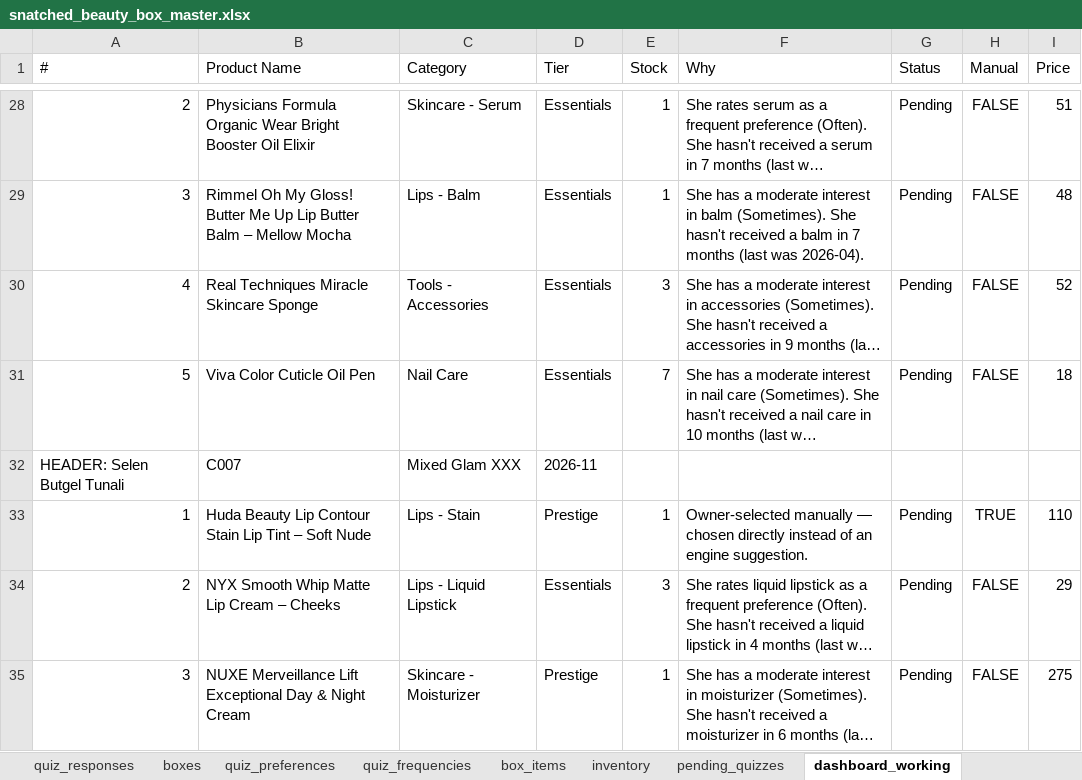
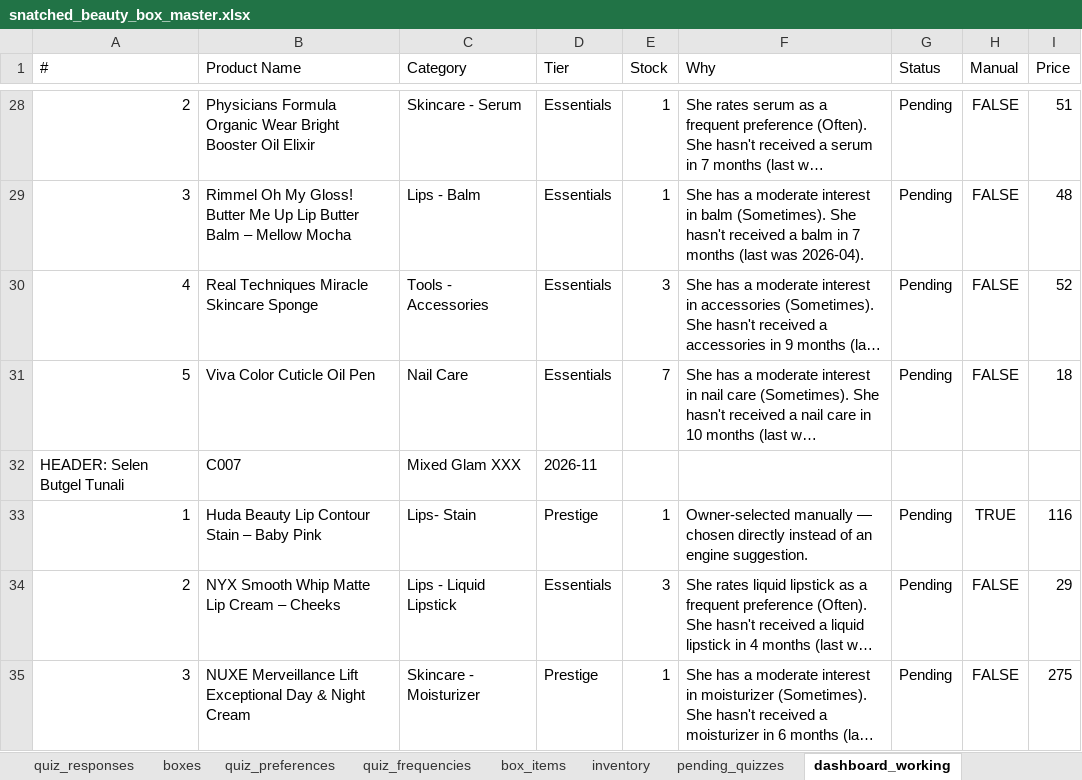
Before and after one commit to anisanaeem2994-bot/snatched-recommend-engine, an Excel workbook: snatched_beauty_box_master.xlsx, sheet dashboard_working, drawn as a sheet; only a part is shown, gaps mark what is left out; long unchanged cells end in …; values as stored, in another font and other column widths than the file's, no borders; the diff names each change by its address in the sheet, - before the commit and + after, or states it on an @@ line.

Commit message:
Auto-save after approval/change

```diff
--- a/snatched_beauty_box_master.xlsx (sheet dashboard_working)
+++ b/snatched_beauty_box_master.xlsx (sheet dashboard_working)
-B33 (Product Name): …Contour Stain Lip Tint – Soft Nude
+B33 (Product Name): …Contour Stain – Baby Pink
-C33 (Category): Lips - Stain
+C33 (Category): Lips- Stain
-I33 (Price): 110
+I33 (Price): 116
```
